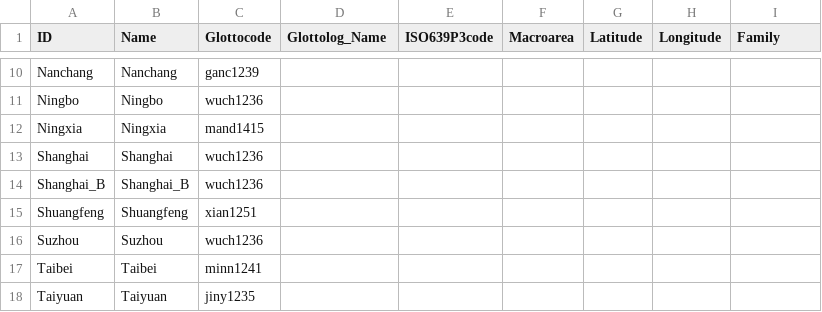
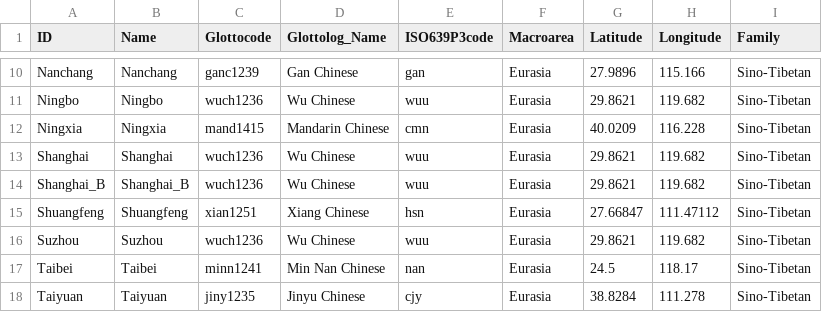
Before and after one commit to lexibank/wangbcd, a CSV file: cldf/languages.csv, drawn as a sheet; only a part is shown, gaps mark what is left out; the diff covers the shown part only; the diff names each change by its address in the sheet, - before the commit and + after, or states it on an @@ line.

```diff
--- a/cldf/languages.csv
+++ b/cldf/languages.csv
-D10 (Glottolog_Name): (empty)
+D10 (Glottolog_Name): Gan Chinese
-E10 (ISO639P3code): (empty)
+E10 (ISO639P3code): gan
-F10:F18 (Macroarea): (empty)
+F10:F18 (Macroarea): Eurasia
-G10 (Latitude): (empty)
+G10 (Latitude): 27.9896
-H10 (Longitude): (empty)
+H10 (Longitude): 115.166
-I10:I18 (Family): (empty)
+I10:I18 (Family): Sino-Tibetan
-D11 (Glottolog_Name): (empty)
+D11 (Glottolog_Name): Wu Chinese
-E11 (ISO639P3code): (empty)
+E11 (ISO639P3code): wuu
-G11 (Latitude): (empty)
+G11 (Latitude): 29.8621
-H11 (Longitude): (empty)
+H11 (Longitude): 119.682
-D12 (Glottolog_Name): (empty)
+D12 (Glottolog_Name): Mandarin Chinese
-E12 (ISO639P3code): (empty)
+E12 (ISO639P3code): cmn
-G12 (Latitude): (empty)
+G12 (Latitude): 40.0209
-H12 (Longitude): (empty)
+H12 (Longitude): 116.228
-D13:D14 (Glottolog_Name): (empty)
+D13:D14 (Glottolog_Name): Wu Chinese
-E13:E14 (ISO639P3code): (empty)
+E13:E14 (ISO639P3code): wuu
-G13:G14 (Latitude): (empty)
+G13:G14 (Latitude): 29.8621
-H13:H14 (Longitude): (empty)
+H13:H14 (Longitude): 119.682
-D15 (Glottolog_Name): (empty)
+D15 (Glottolog_Name): Xiang Chinese
-E15 (ISO639P3code): (empty)
+E15 (ISO639P3code): hsn
-G15 (Latitude): (empty)
+G15 (Latitude): 27.66847
-H15 (Longitude): (empty)
+H15 (Longitude): 111.47112
-D16 (Glottolog_Name): (empty)
+D16 (Glottolog_Name): Wu Chinese
-E16 (ISO639P3code): (empty)
+E16 (ISO639P3code): wuu
-G16 (Latitude): (empty)
+G16 (Latitude): 29.8621
-H16 (Longitude): (empty)
+H16 (Longitude): 119.682
-D17 (Glottolog_Name): (empty)
+D17 (Glottolog_Name): Min Nan Chinese
-E17 (ISO639P3code): (empty)
+E17 (ISO639P3code): nan
-G17 (Latitude): (empty)
+G17 (Latitude): 24.5
-H17 (Longitude): (empty)
+H17 (Longitude): 118.17
-D18 (Glottolog_Name): (empty)
+D18 (Glottolog_Name): Jinyu Chinese
-E18 (ISO639P3code): (empty)
+E18 (ISO639P3code): cjy
-G18 (Latitude): (empty)
+G18 (Latitude): 38.8284
-H18 (Longitude): (empty)
+H18 (Longitude): 111.278
```
Also changed, not shown: 80 edited cells elsewhere in this file, 6 other files.
